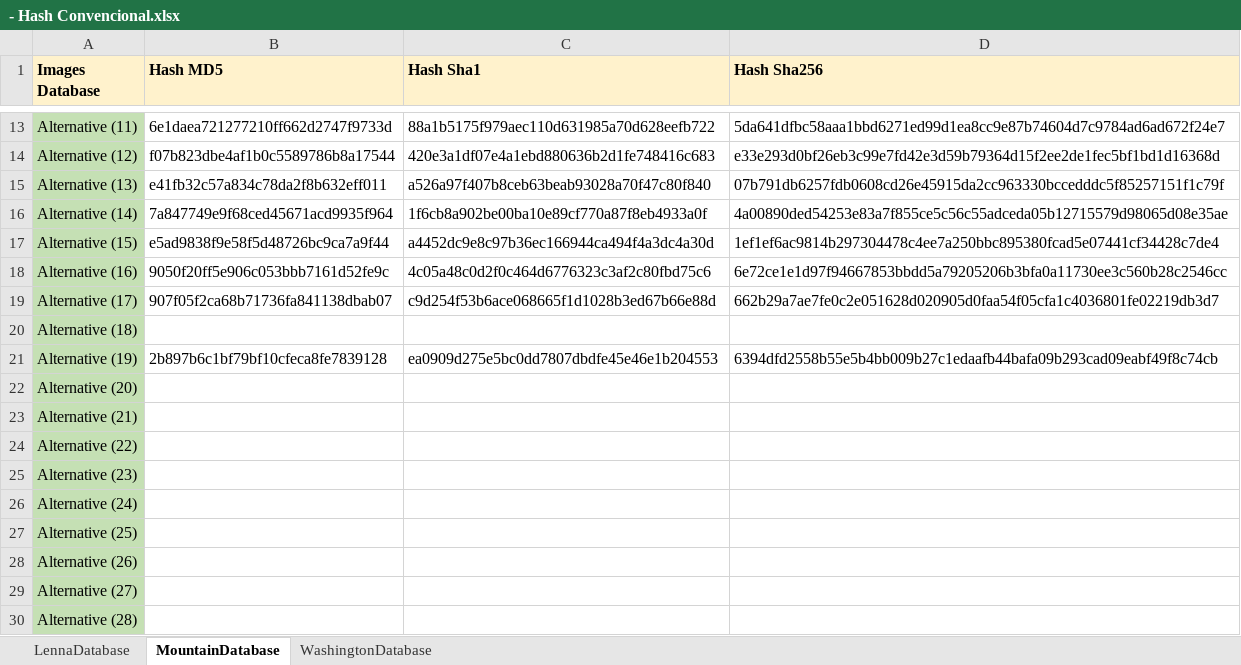
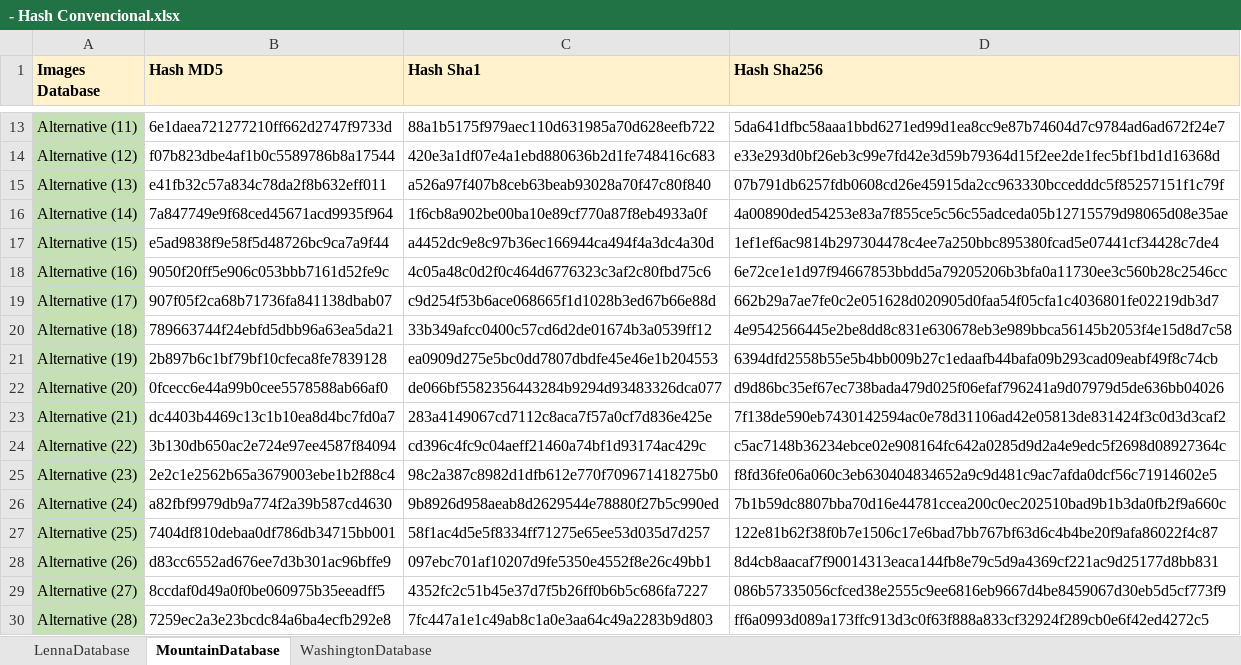
Before and after one commit to jrafa1607/Evaluation-of-Perceptual-Hash-Algorithms, an Excel workbook: - Hash Convencional.xlsx, sheet MountainDatabase, drawn as a sheet; only a part is shown, gaps mark what is left out; values as stored, in another font and other column widths than the file's, no borders; the diff covers the shown part only; the diff names each change by its address in the sheet, - before the commit and + after, or states it on an @@ line.

```diff
--- a/- Hash Convencional.xlsx (sheet MountainDatabase)
+++ b/- Hash Convencional.xlsx (sheet MountainDatabase)
-B20 (Hash MD5): (empty)
+B20 (Hash MD5): 789663744f24ebfd5dbb96a63ea5da21
-C20 (Hash Sha1): (empty)
+C20 (Hash Sha1): 33b349afcc0400c57cd6d2de01674b3a0539ff12
-D20 (Hash Sha256): (empty)
+D20 (Hash Sha256): 4e9542566445e2be8dd8c831e630678eb3e989bbca56145b2053f4e15d8d7c58
-B22 (Hash MD5): (empty)
+B22 (Hash MD5): 0fcecc6e44a99b0cee5578588ab66af0
-C22 (Hash Sha1): (empty)
+C22 (Hash Sha1): de066bf5582356443284b9294d93483326dca077
-D22 (Hash Sha256): (empty)
+D22 (Hash Sha256): d9d86bc35ef67ec738bada479d025f06efaf796241a9d07979d5de636bb04026
-B23 (Hash MD5): (empty)
+B23 (Hash MD5): dc4403b4469c13c1b10ea8d4bc7fd0a7
-C23 (Hash Sha1): (empty)
+C23 (Hash Sha1): 283a4149067cd7112c8aca7f57a0cf7d836e425e
-D23 (Hash Sha256): (empty)
+D23 (Hash Sha256): 7f138de590eb7430142594ac0e78d31106ad42e05813de831424f3c0d3d3caf2
-B24 (Hash MD5): (empty)
+B24 (Hash MD5): 3b130db650ac2e724e97ee4587f84094
-C24 (Hash Sha1): (empty)
+C24 (Hash Sha1): cd396c4fc9c04aeff21460a74bf1d93174ac429c
-D24 (Hash Sha256): (empty)
+D24 (Hash Sha256): c5ac7148b36234ebce02e908164fc642a0285d9d2a4e9edc5f2698d08927364c
-B25 (Hash MD5): (empty)
+B25 (Hash MD5): 2e2c1e2562b65a3679003ebe1b2f88c4
-C25 (Hash Sha1): (empty)
+C25 (Hash Sha1): 98c2a387c8982d1dfb612e770f709671418275b0
-D25 (Hash Sha256): (empty)
+D25 (Hash Sha256): f8fd36fe06a060c3eb630404834652a9c9d481c9ac7afda0dcf56c71914602e5
-B26 (Hash MD5): (empty)
+B26 (Hash MD5): a82fbf9979db9a774f2a39b587cd4630
-C26 (Hash Sha1): (empty)
+C26 (Hash Sha1): 9b8926d958aeab8d2629544e78880f27b5c990ed
-D26 (Hash Sha256): (empty)
+D26 (Hash Sha256): 7b1b59dc8807bba70d16e44781ccea200c0ec202510bad9b1b3da0fb2f9a660c
-B27 (Hash MD5): (empty)
+B27 (Hash MD5): 7404df810debaa0df786db34715bb001
-C27 (Hash Sha1): (empty)
+C27 (Hash Sha1): 58f1ac4d5e5f8334ff71275e65ee53d035d7d257
-D27 (Hash Sha256): (empty)
+D27 (Hash Sha256): 122e81b62f38f0b7e1506c17e6bad7bb767bf63d6c4b4be20f9afa86022f4c87
-B28 (Hash MD5): (empty)
+B28 (Hash MD5): d83cc6552ad676ee7d3b301ac96bffe9
-C28 (Hash Sha1): (empty)
+C28 (Hash Sha1): 097ebc701af10207d9fe5350e4552f8e26c49bb1
-D28 (Hash Sha256): (empty)
+D28 (Hash Sha256): 8d4cb8aacaf7f90014313eaca144fb8e79c5d9a4369cf221ac9d25177d8bb831
-B29 (Hash MD5): (empty)
+B29 (Hash MD5): 8ccdaf0d49a0f0be060975b35eeadff5
-C29 (Hash Sha1): (empty)
+C29 (Hash Sha1): 4352fc2c51b45e37d7f5b26ff0b6b5c686fa7227
-D29 (Hash Sha256): (empty)
+D29 (Hash Sha256): 086b57335056cfced38e2555c9ee6816eb9667d4be8459067d30eb5d5cf773f9
-B30 (Hash MD5): (empty)
+B30 (Hash MD5): 7259ec2a3e23bcdc84a6ba4ecfb292e8
-C30 (Hash Sha1): (empty)
+C30 (Hash Sha1): 7fc447a1e1c49ab8c1a0e3aa64c49a2283b9d803
-D30 (Hash Sha256): (empty)
+D30 (Hash Sha256): ff6a0993d089a173ffc913d3c0f63f888a833cf32924f289cb0e6f42ed4272c5
```
Also changed, not shown: 1 removed row and 3 edited cells elsewhere in this sheet, - Hash Perceptual.xlsx, - Resultados.xlsx, 4 other files.
